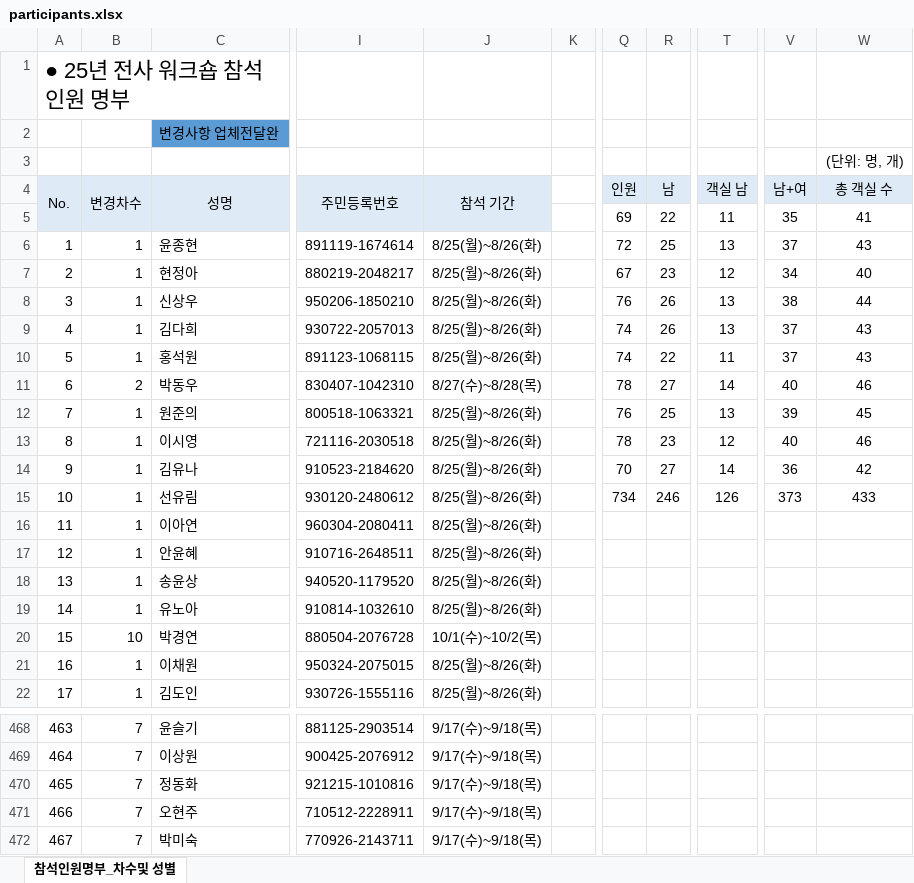
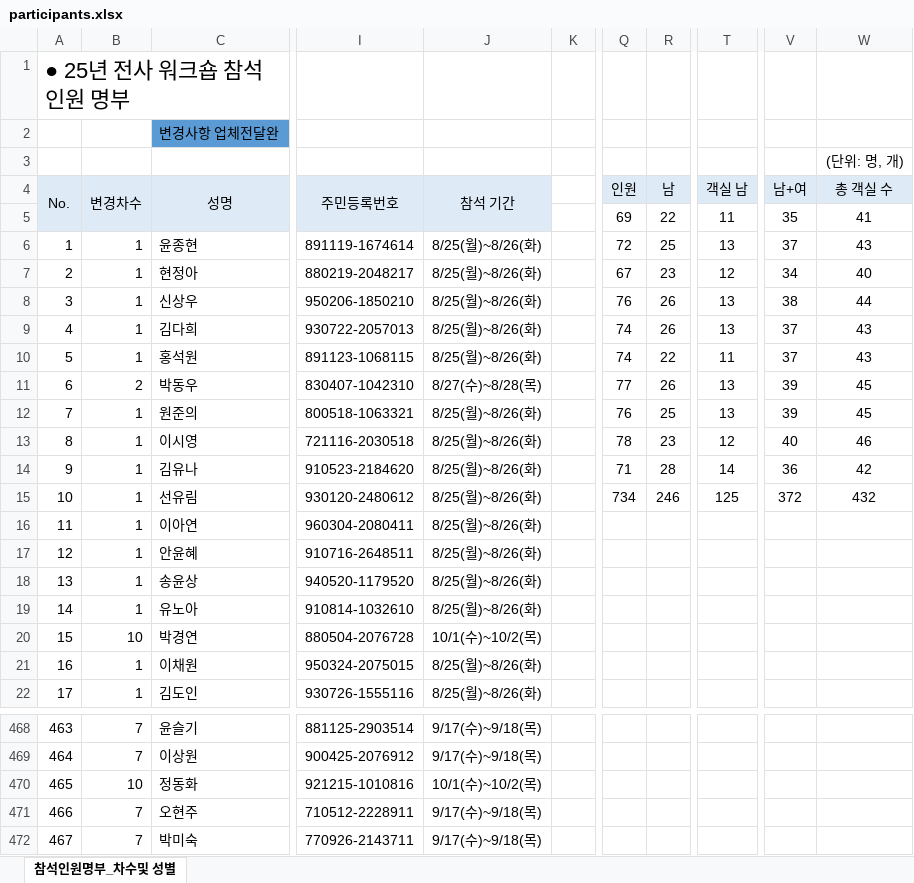
Before and after one commit to HOVERICK/lotte-dutyfree-lookup, an Excel workbook: data/participants.xlsx, sheet 참석인원명부_차수및 성별, drawn as a sheet; only a part is shown, gaps mark what is left out; values as stored, in another font and other column widths than the file's, no borders; conditional formats not drawn; the diff names each change by its address in the sheet, - before the commit and + after, or states it on an @@ line.

Commit message:
Add files via upload

```diff
--- a/data/participants.xlsx (sheet 참석인원명부_차수및 성별)
+++ b/data/participants.xlsx (sheet 참석인원명부_차수및 성별)
-Q11 (인원): 78
+Q11 (인원): 77
-R11 (남): 27
+R11 (남): 26
-T11 (객실 남): 14
+T11 (객실 남): 13
-V11 (남+여): 40
+V11 (남+여): 39
-W11 (총 객실 수): 46
+W11 (총 객실 수): 45
-Q14 (인원): 70
+Q14 (인원): 71
-R14 (남): 27
+R14 (남): 28
-T15 (객실 남): 126
+T15 (객실 남): 125
-V15 (남+여): 373
+V15 (남+여): 372
-W15 (총 객실 수): 433
+W15 (총 객실 수): 432
-B470 (변경차수): 7
+B470 (변경차수): 10
-J470 (참석 기간): 9/17(수)~9/18(목)
+J470 (참석 기간): 10/1(수)~10/2(목)
```
